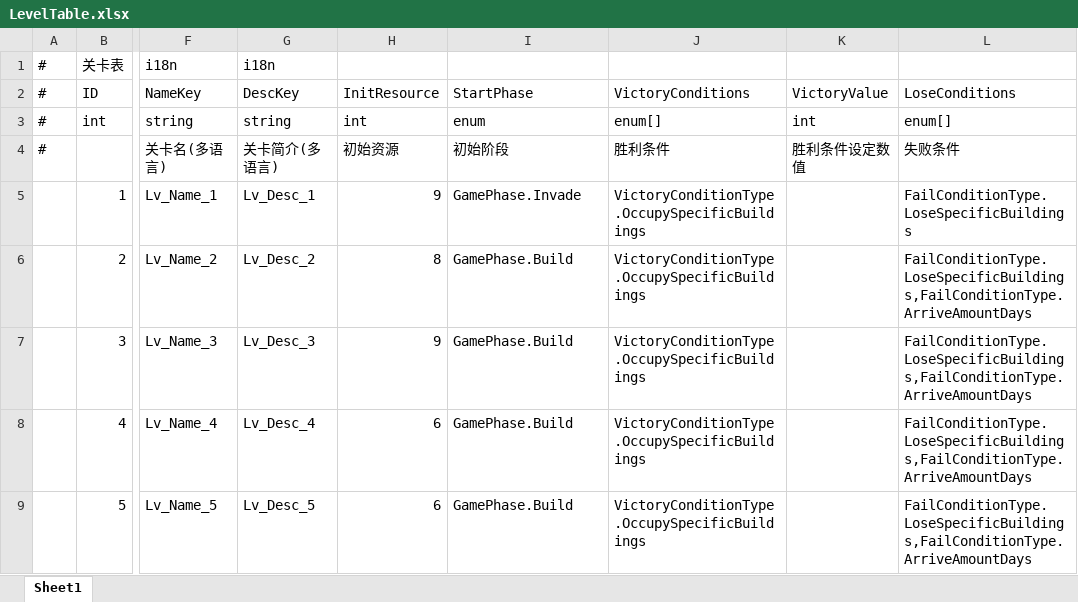
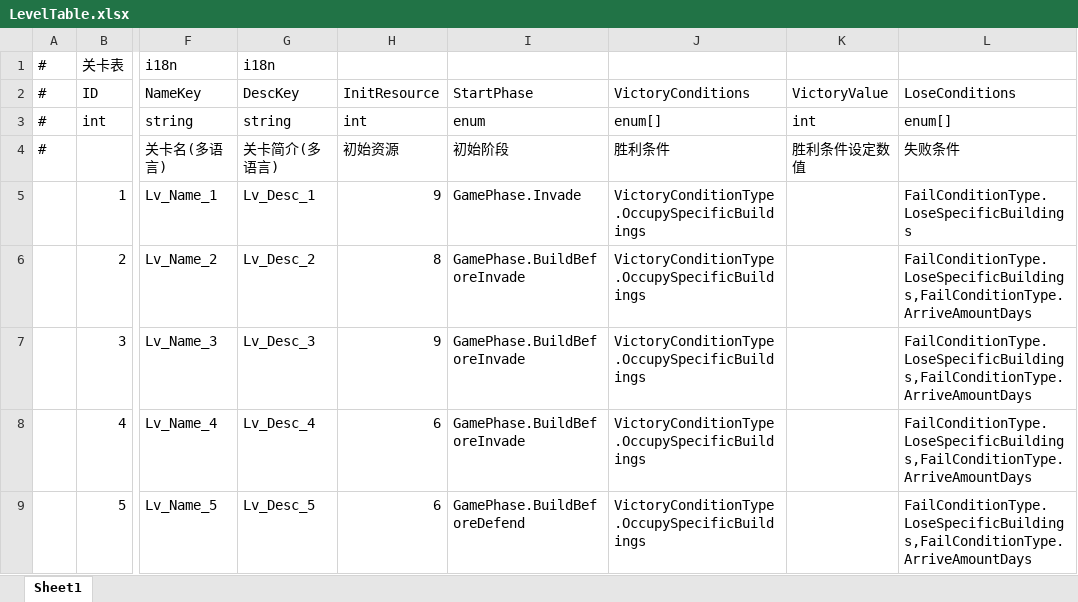
Before and after one commit to Neilander/GF_X, an Excel workbook: AAAGameData/DataTables/LevelTable.xlsx, sheet Sheet1, drawn as a sheet; only a part is shown, gaps mark what is left out; values as stored, in another font and other column widths than the file's, no borders; the diff names each change by its address in the sheet, - before the commit and + after, or states it on an @@ line.

```diff
--- a/AAAGameData/DataTables/LevelTable.xlsx (sheet Sheet1)
+++ b/AAAGameData/DataTables/LevelTable.xlsx (sheet Sheet1)
-I6:I8: GamePhase.Build
+I6:I8: GamePhase.BuildBeforeInvade
-I9: GamePhase.Build
+I9: GamePhase.BuildBeforeDefend
```
Also changed, not shown: AAAGameData/Configs/GameConfig.xlsx, AAAGameData/DataTables/CharacterDataDetail.xlsx, 28 other files.
